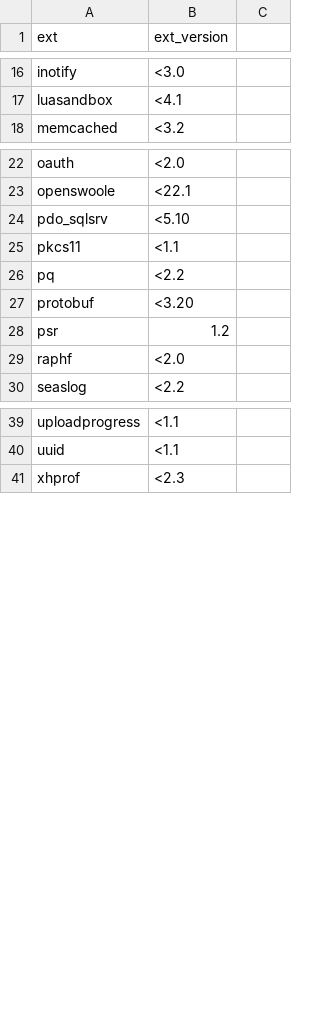
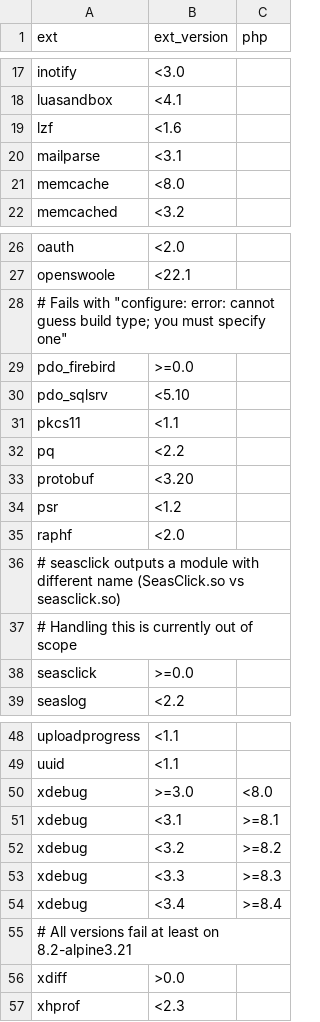
Before and after one commit to lukas-w/docker-php-extensions, a TSV file: data/fail-list.tsv, drawn as a sheet; only a part is shown, gaps mark what is left out; the diff covers the shown part only.

Commit message:
Update fail-list

```diff
--- a/data/fail-list.tsv
+++ b/data/fail-list.tsv
@@ -1 +1 @@
-ext	ext_version
+ext	ext_version	php
@@ -17,2 +18,5 @@ inotify	<3.0
 luasandbox	<4.1
+lzf	<1.6
+mailparse	<3.1
+memcache	<8.0
 memcached	<3.2
@@ -23,2 +27,4 @@ oauth	<2.0
 openswoole	<22.1
+# Fails with "configure: error: cannot guess build type; you must specify one"
+pdo_firebird	>=0.0
 pdo_sqlsrv	<5.10
@@ -27,4 +33,7 @@ pq	<2.2
 protobuf	<3.20
-psr	1.2
+psr	<1.2
 raphf	<2.0
+# seasclick outputs a module with different name (SeasClick.so vs seasclick.so)
+# Handling this is currently out of scope
+seasclick	>=0.0
 seaslog	<2.2
@@ -40,2 +49,9 @@ uploadprogress	<1.1
 uuid	<1.1
+xdebug	>=3.0	<8.0
+xdebug	<3.1	>=8.1
+xdebug	<3.2	>=8.2
+xdebug	<3.3	>=8.3
+xdebug	<3.4	>=8.4
+# All versions fail at least on 8.2-alpine3.21
+xdiff	>0.0
 xhprof	<2.3
```
Also changed, not shown: 2 added rows and 1 removed row elsewhere in this file, 3 other files.
